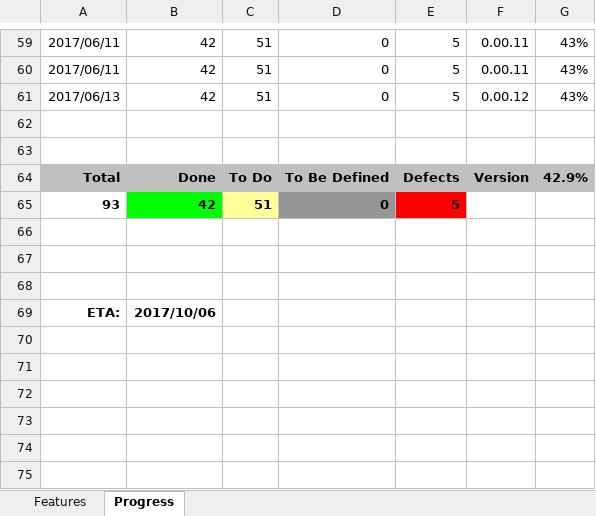
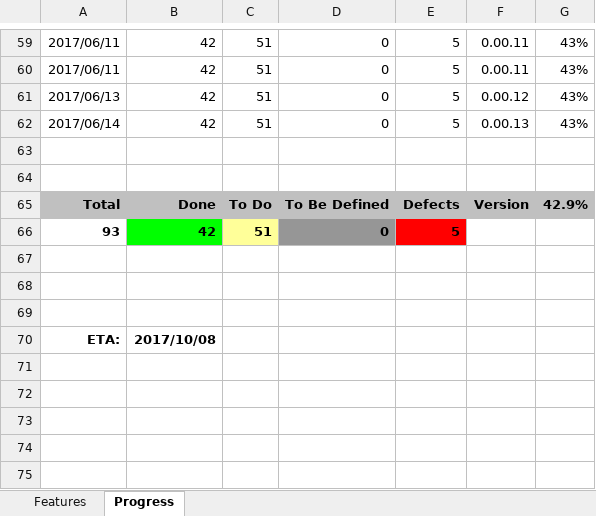
Before and after one commit to andy-goryachev/JsonPretty, an Excel workbook: JsonPretty Feature Matrix.xlsx, sheet Progress, drawn as a sheet; only a part is shown, gaps mark what is left out; the shorter side is filled out with more unchanged rows; values as stored, in another font and other column widths than the file's, no borders; charts and pictures not drawn; addresses are those after the commit; the diff names each change by its address in the sheet, - before the commit and + after, or states it on an @@ line.

```diff
--- a/JsonPretty Feature Matrix.xlsx (sheet Progress)
+++ b/JsonPretty Feature Matrix.xlsx (sheet Progress)
+row 62: 2017/06/14 | 42 | 51 | 0 | 5 | 0.00.13 | 43%
-B70: 2017/10/06
+B70: 2017/10/08
```
Also changed, not shown: sheet Features, formulas that keep their value, charts or pictures, 5 other files.
